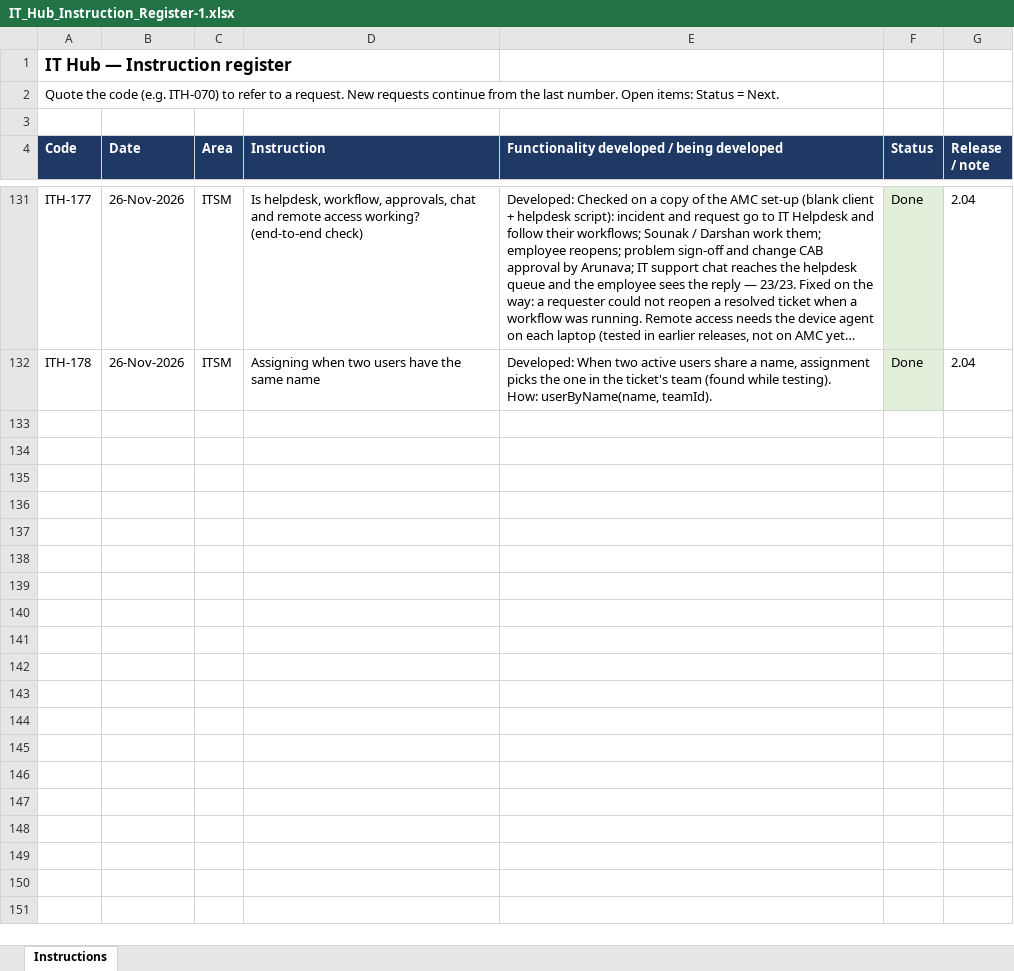
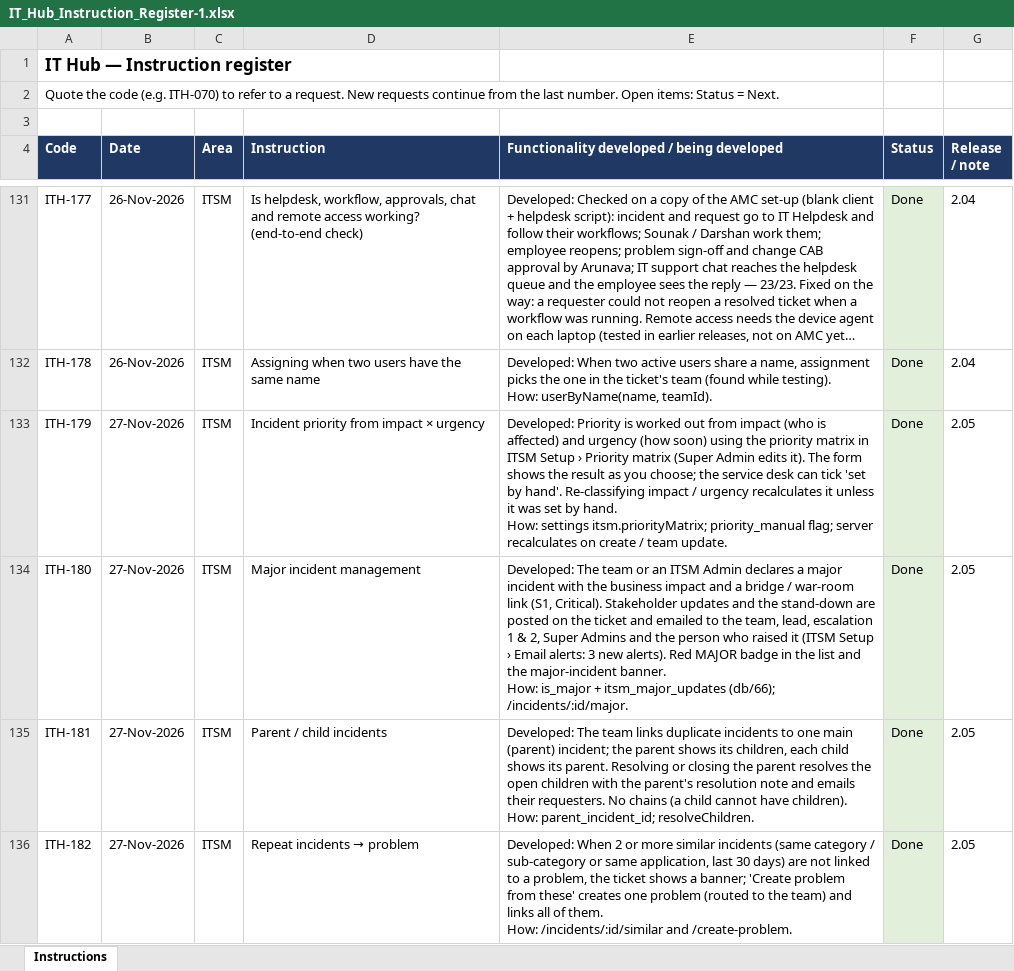
Before and after one commit to sachienbansode/it-transformation-asset, an Excel workbook: Claude outputs/IT_Hub_Instruction_Register-1.xlsx, sheet Instructions, drawn as a sheet; only a part is shown, gaps mark what is left out; long unchanged cells end in …; values as stored, in another font and other column widths than the file's, no borders; ↵ is a line break in a cell; the diff names each change by its address in the sheet, - before the commit and + after, or states it on an @@ line.

Commit message:
2.05 priority matrix, major incident, parent/child, repeat incidents to problem

```diff
--- a/Claude outputs/IT_Hub_Instruction_Register-1.xlsx (sheet Instructions)
+++ b/Claude outputs/IT_Hub_Instruction_Register-1.xlsx (sheet Instructions)
+row 133: ITH-179 | 27-Nov-2026 | ITSM | Incident priority from impact × urgency | Developed: Priority is worked out from impact (who is affected) and urgency (how soon) using the priority matrix in ITSM Setup › Priority matrix (Super Admin edits it). The form shows the result as you choose; the service desk can tick 'set by hand'. Re-classifying impact / urgency recalculates it unless it was set by hand. ↵ How: settings itsm.priorityMatrix; priority_manual flag; server recalculates on create / team update. | Done | 2.05
+row 134: ITH-180 | 27-Nov-2026 | ITSM | Major incident management | Developed: The team or an ITSM Admin declares a major incident with the business impact and a bridge / war-room link (S1, Critical). Stakeholder updates and the stand-down are posted on the ticket and emailed to the team, lead, escalation 1 & 2, Super Admins and the person who raised it (ITSM Setup › Email alerts: 3 new alerts). Red MAJOR badge in the list and the major-incident banner. ↵ How: is_major + itsm_major_updates (db/66); /incidents/:id/major. | Done | 2.05
+row 135: ITH-181 | 27-Nov-2026 | ITSM | Parent / child incidents | Developed: The team links duplicate incidents to one main (parent) incident; the parent shows its children, each child shows its parent. Resolving or closing the parent resolves the open children with the parent's resolution note and emails their requesters. No chains (a child cannot have children). ↵ How: parent_incident_id; resolveChildren. | Done | 2.05
+row 136: ITH-182 | 27-Nov-2026 | ITSM | Repeat incidents → problem | Developed: When 2 or more similar incidents (same category / sub-category or same application, last 30 days) are not linked to a problem, the ticket shows a banner; 'Create problem from these' creates one problem (routed to the team) and links all of them. ↵ How: /incidents/:id/similar and /create-problem. | Done | 2.05
```
Also changed, not shown: 3 other files.
